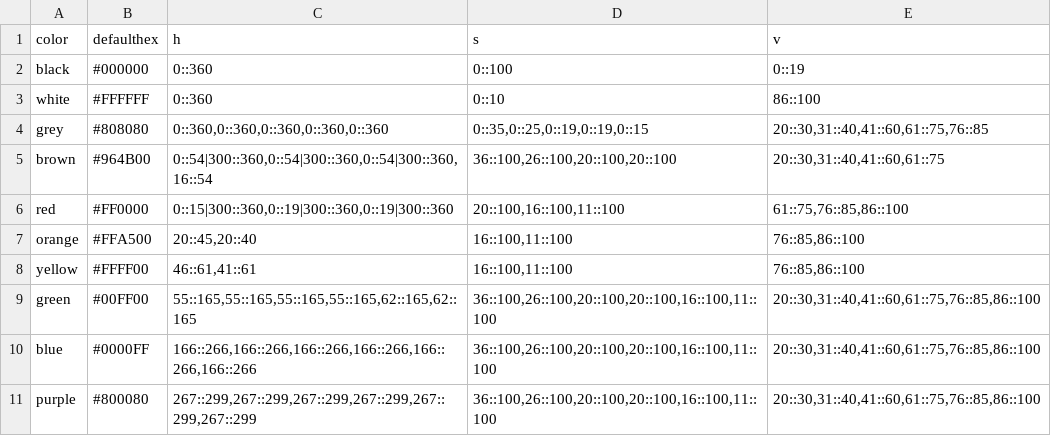
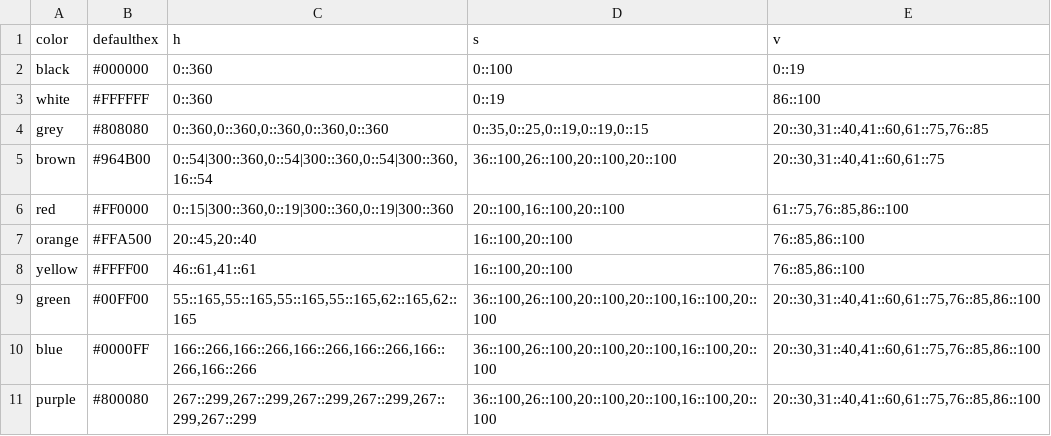
Before and after one commit to shawntz/charisma, a CSV file: _source/data/mapping.csv, drawn as a sheet.

```diff
--- a/_source/data/mapping.csv
+++ b/_source/data/mapping.csv
@@ -2,10 +2,10 @@
 black,#000000,0::360,0::100,0::19
-white,#FFFFFF,0::360,0::10,86::100
+white,#FFFFFF,0::360,0::19,86::100
 grey,#808080,"0::360,0::360,0::360,0::360,0::360","0::35,0::25,0::19,0::19,0::15","20::30,31::40,41::60,61::75,76::85"
 brown,#964B00,"0::54|300::360,0::54|300::360,0::54|300::360,16::54","36::100,26::100,20::100,20::100","20::30,31::40,41::60,61::75"
-red,#FF0000,"0::15|300::360,0::19|300::360,0::19|300::360","20::100,16::100,11::100","61::75,76::85,86::100"
-orange,#FFA500,"20::45,20::40","16::100,11::100","76::85,86::100"
-yellow,#FFFF00,"46::61,41::61","16::100,11::100","76::85,86::100"
-green,#00FF00,"55::165,55::165,55::165,55::165,62::165,62::165","36::100,26::100,20::100,20::100,16::100,11::100","20::30,31::40,41::60,61::75,76::85,86::100"
-blue,#0000FF,"166::266,166::266,166::266,166::266,166::266,166::266","36::100,26::100,20::100,20::100,16::100,11::100","20::30,31::40,41::60,61::75,76::85,86::100"
-purple,#800080,"267::299,267::299,267::299,267::299,267::299,267::299","36::100,26::100,20::100,20::100,16::100,11::100","20::30,31::40,41::60,61::75,76::85,86::100"
+red,#FF0000,"0::15|300::360,0::19|300::360,0::19|300::360","20::100,16::100,20::100","61::75,76::85,86::100"
+orange,#FFA500,"20::45,20::40","16::100,20::100","76::85,86::100"
+yellow,#FFFF00,"46::61,41::61","16::100,20::100","76::85,86::100"
+green,#00FF00,"55::165,55::165,55::165,55::165,62::165,62::165","36::100,26::100,20::100,20::100,16::100,20::100","20::30,31::40,41::60,61::75,76::85,86::100"
+blue,#0000FF,"166::266,166::266,166::266,166::266,166::266,166::266","36::100,26::100,20::100,20::100,16::100,20::100","20::30,31::40,41::60,61::75,76::85,86::100"
+purple,#800080,"267::299,267::299,267::299,267::299,267::299,267::299","36::100,26::100,20::100,20::100,16::100,20::100","20::30,31::40,41::60,61::75,76::85,86::100"
```
Also changed, not shown: 12 other files.
